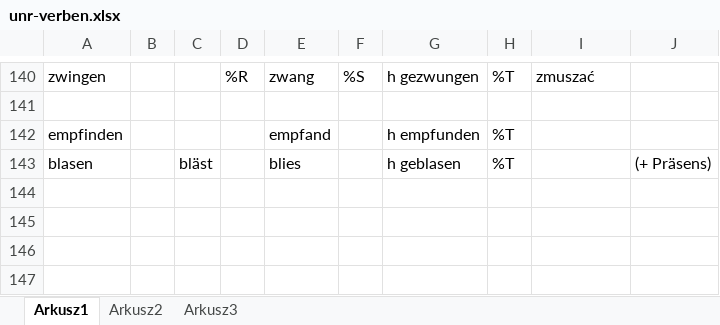
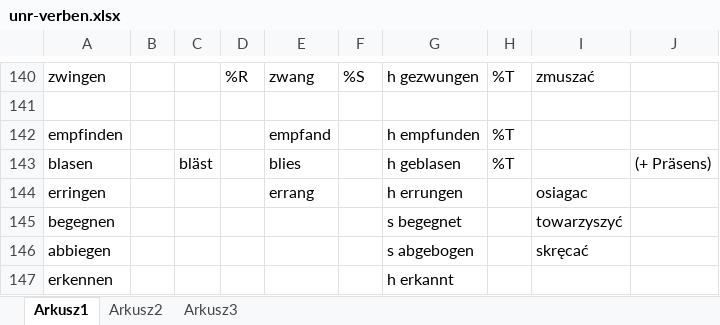
Before and after one commit to adrngrl/goethe, an Excel workbook: unr-verben/unr-verben.xlsx, sheet Arkusz1, drawn as a sheet; only a part is shown, gaps mark what is left out; values as stored, in another font and other column widths than the file's, no borders; the diff names each change by its address in the sheet, - before the commit and + after, or states it on an @@ line.

```diff
--- a/unr-verben/unr-verben.xlsx (sheet Arkusz1)
+++ b/unr-verben/unr-verben.xlsx (sheet Arkusz1)
+row 144: erringen |  |  |  | errang |  | h errungen |  | osiagac
+row 145: begegnen |  |  |  |  |  | s begegnet |  | towarzyszyć
+row 146: abbiegen |  |  |  |  |  | s abgebogen |  | skręcać
+row 147: erkennen |  |  |  |  |  | h erkannt
```
Also changed, not shown: rektion/rektion-sätze.xlsx, rektion/rektion.xlsx, 6 other files.
